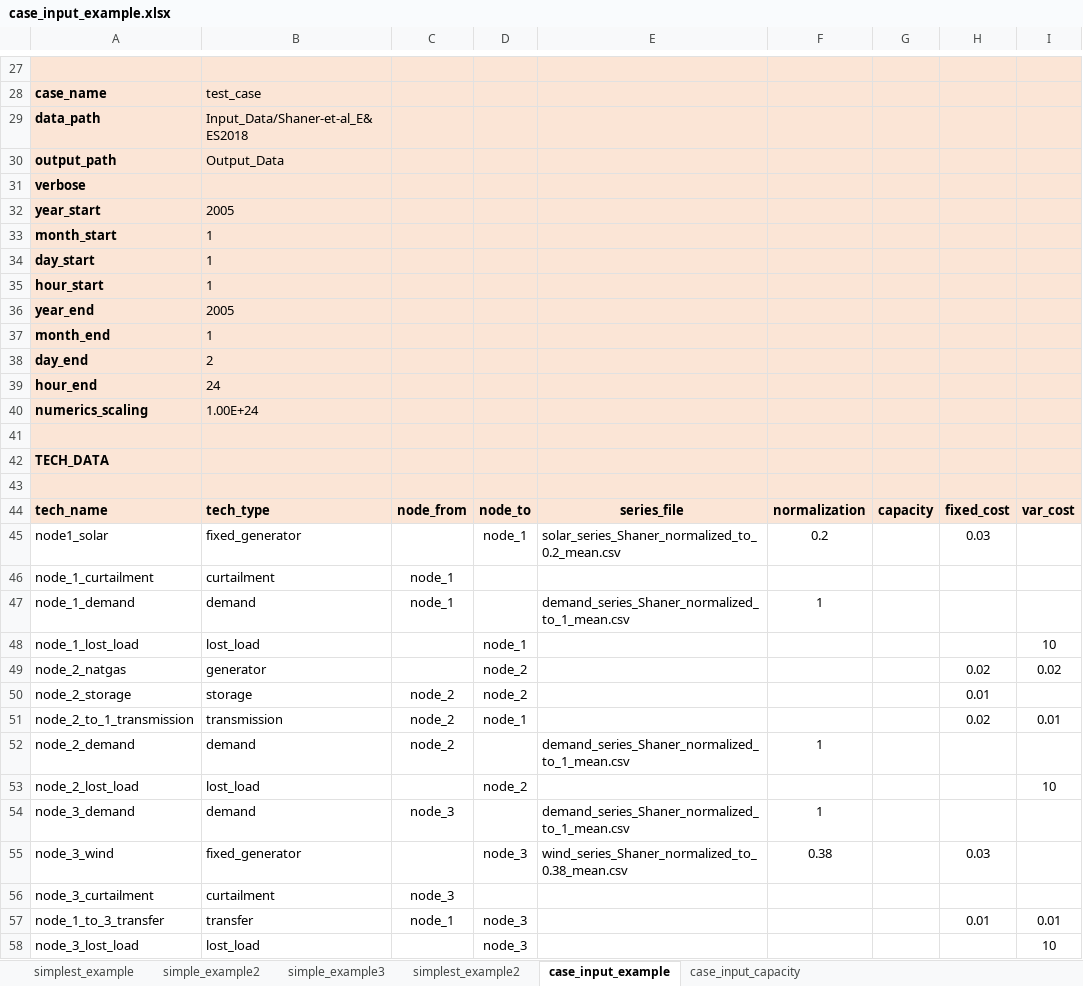
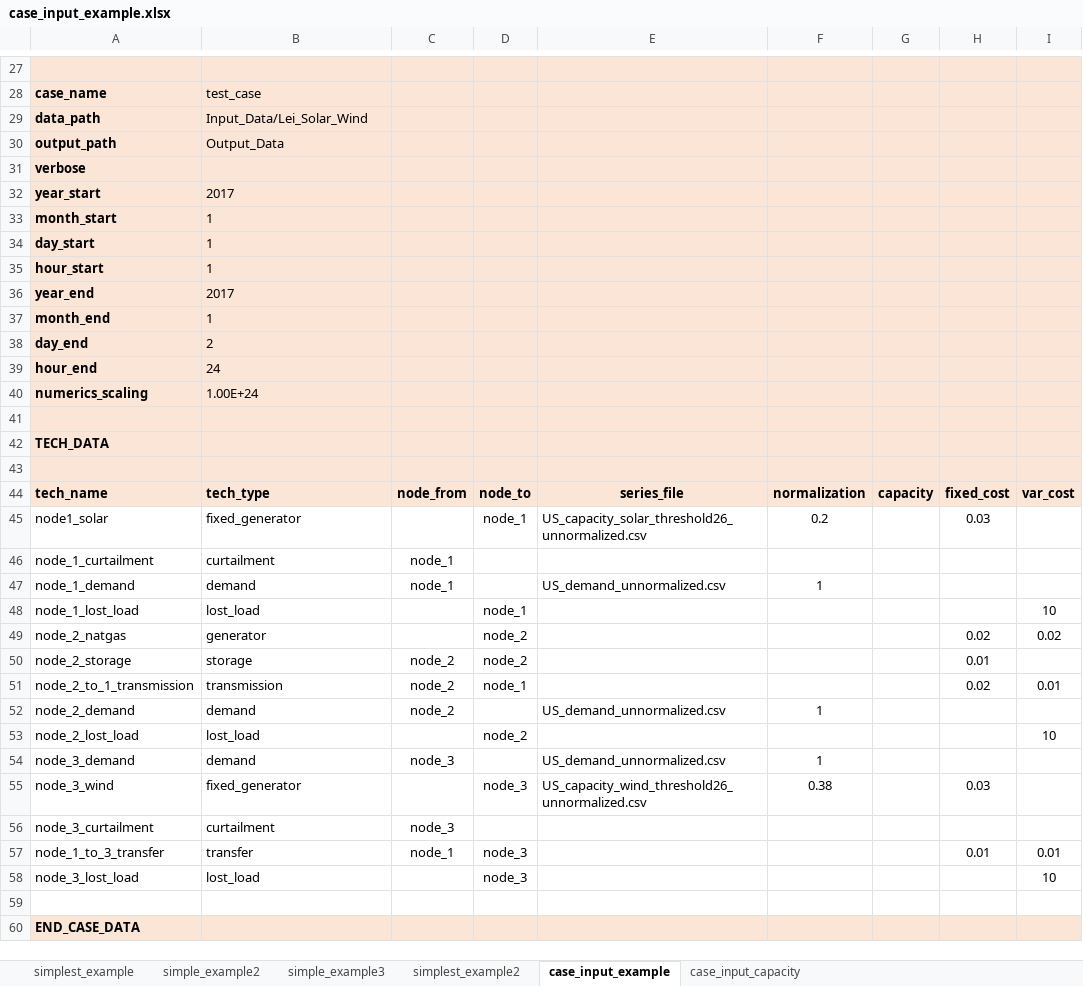
Before and after one commit to carnegie/CLab_Dowling_et_al_EREN_2024, an Excel workbook: case_input_example.xlsx, sheet case_input_example, drawn as a sheet; only a part is shown, gaps mark what is left out; the shorter side is filled out with more unchanged rows; values as stored, in another font and other column widths than the file's, no borders; the diff names each change by its address in the sheet, - before the commit and + after, or states it on an @@ line.

Commit message:
Update demand and wind and solar files used in example script

```diff
--- a/case_input_example.xlsx (sheet case_input_example)
+++ b/case_input_example.xlsx (sheet case_input_example)
-B29: Input_Data/Shaner-et-al_E&ES2018
+B29: Input_Data/Lei_Solar_Wind
-B32: 2005
+B32: 2017
-B36: 2005
+B36: 2017
-E45: solar_series_Shaner_normalized_to_0.2_mean.csv
+E45: US_capacity_solar_threshold26_unnormalized.csv
-E47: demand_series_Shaner_normalized_to_1_mean.csv
+E47: US_demand_unnormalized.csv
-E52: demand_series_Shaner_normalized_to_1_mean.csv
+E52: US_demand_unnormalized.csv
-E54: demand_series_Shaner_normalized_to_1_mean.csv
+E54: US_demand_unnormalized.csv
-E55: wind_series_Shaner_normalized_to_0.38_mean.csv
+E55: US_capacity_wind_threshold26_unnormalized.csv
```
Also changed, not shown: sheet case_input_capacity, sheet simple_example3, sheet simple_example2, sheet simplest_example, sheet simplest_example2, 1 other file.
